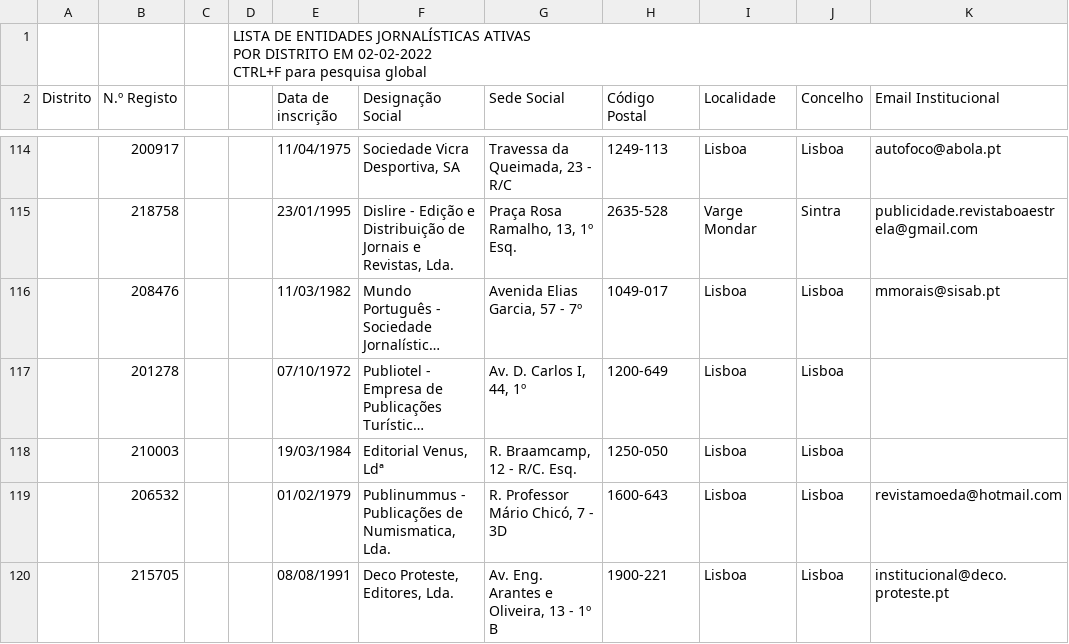
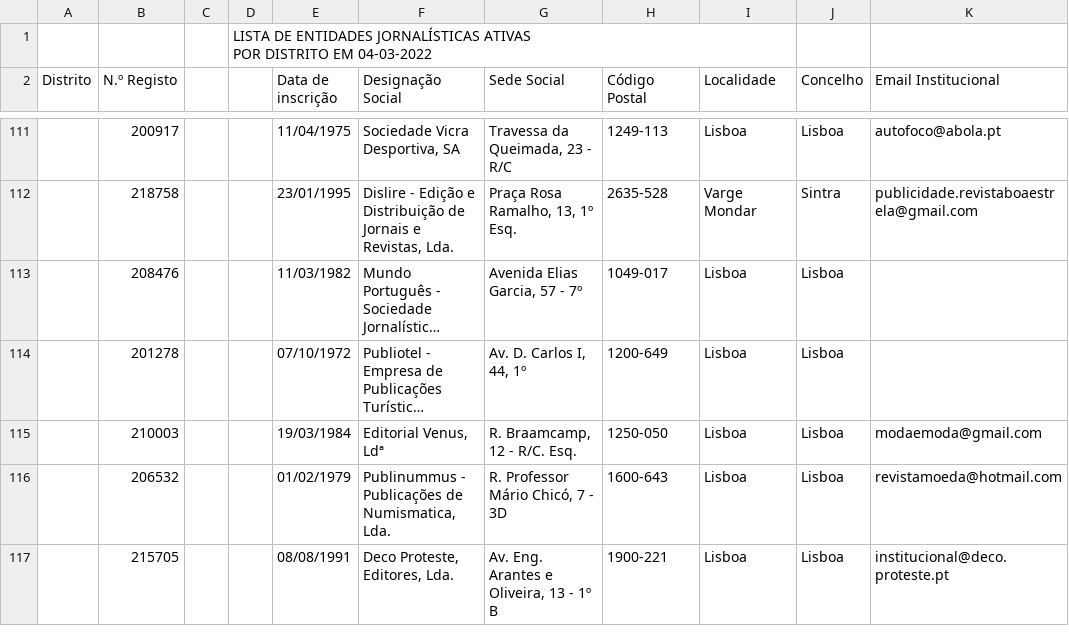
Before and after one commit to joao/publicacoes-periodicas, a CSV file: publicacoes_periodicas.csv, drawn as a sheet; only a part is shown, gaps mark what is left out; long unchanged cells end in …; addresses are those after the commit; ↵ is a line break in a cell; the diff covers the shown part only; the diff names each change by its address in the sheet, - before the commit and + after, or states it on an @@ line.

```diff
--- a/publicacoes_periodicas.csv
+++ b/publicacoes_periodicas.csv
-D1: …DISTRITO EM 02-02-2022 ↵ CTRL+F para pesquisa global
+D1: …DISTRITO EM 04-03-2022
-K113 (Email Institucional): mmorais@sisab.pt
+K113 (Email Institucional): (empty)
-K115 (Email Institucional): (empty)
+K115 (Email Institucional): modaemoda@gmail.com
```
Also changed, not shown: 2 added rows, 7 removed rows and 19 edited cells elsewhere in this file.
